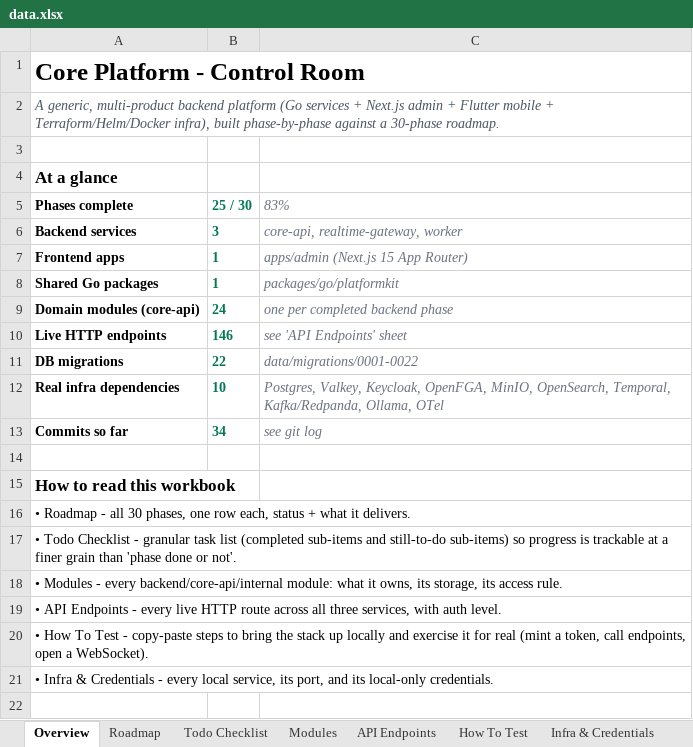
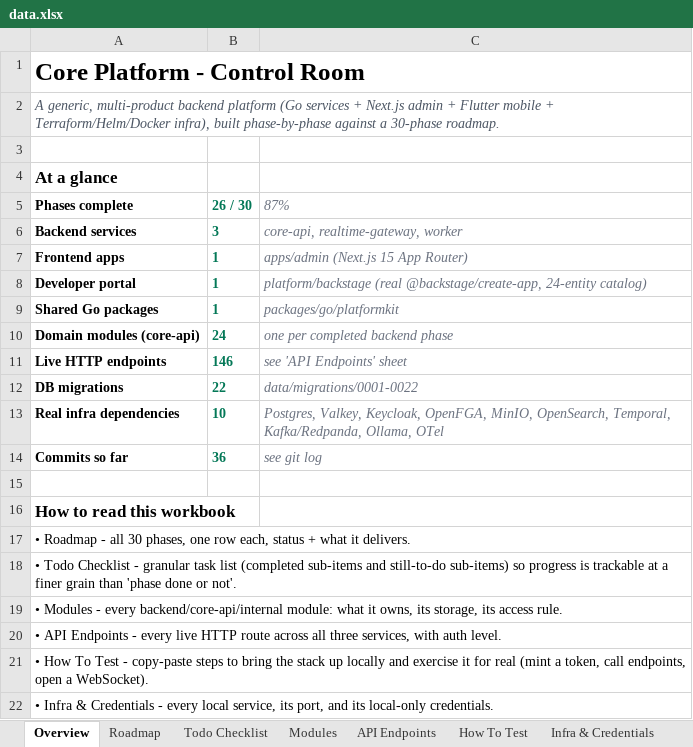
Before and after one commit to azariah1997/core, an Excel workbook: docs/control/data.xlsx, sheet Overview, drawn as a sheet; values as stored, in another font and other column widths than the file's, no borders; addresses are those after the commit; the diff names each change by its address in the sheet, - before the commit and + after, or states it on an @@ line.

```diff
--- a/docs/control/data.xlsx (sheet Overview)
+++ b/docs/control/data.xlsx (sheet Overview)
-B5: 25 / 30
+B5: 26 / 30
-C5: 83%
+C5: 87%
+row 8: Developer portal | 1 | platform/backstage (real @backstage/create-app, 24-entity catalog)
-B14: 34
+B14: 36
```
Also changed, not shown: sheet Todo Checklist, sheet Infra & Credentials, sheet Roadmap, sheet How To Test, 2 other files.
